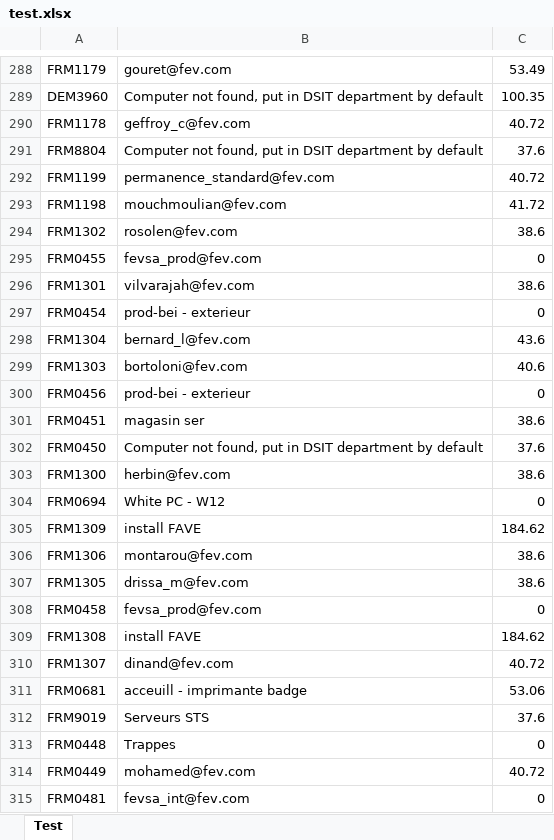
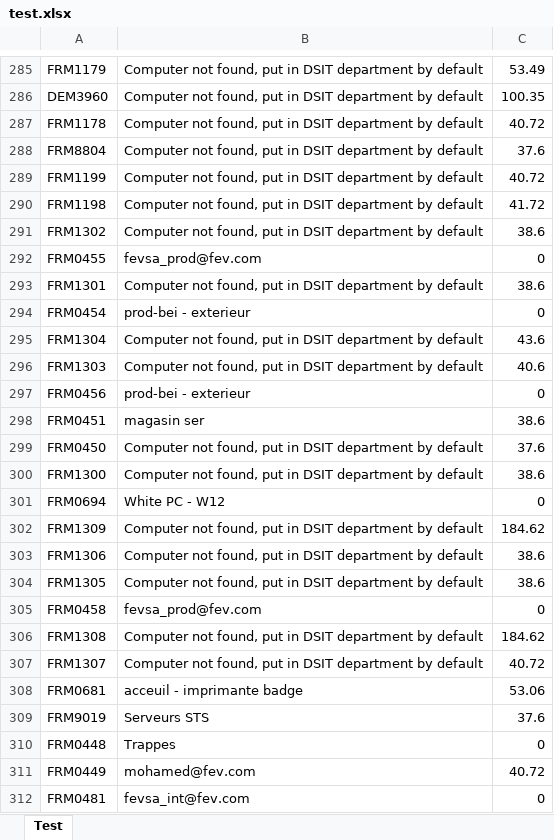
Before and after one commit to ZaynMc/FEV-EXCEL, an Excel workbook: test.xlsx, sheet Test, drawn as a sheet; only a part is shown, gaps mark what is left out; values as stored, in another font and other column widths than the file's, no borders; addresses are those after the commit; the diff covers the shown part only; the diff names each change by its address in the sheet, - before the commit and + after, or states it on an @@ line.

```diff
--- a/test.xlsx (sheet Test)
+++ b/test.xlsx (sheet Test)
-B285: gouret@fev.com
+B285: Computer not found, put in DSIT department by default
-B287: geffroy_c@fev.com
+B287: Computer not found, put in DSIT department by default
-B289: permanence_standard@fev.com
+B289: Computer not found, put in DSIT department by default
-B290: mouchmoulian@fev.com
+B290: Computer not found, put in DSIT department by default
-B291: rosolen@fev.com
+B291: Computer not found, put in DSIT department by default
-B293: vilvarajah@fev.com
+B293: Computer not found, put in DSIT department by default
-B295: bernard_l@fev.com
+B295: Computer not found, put in DSIT department by default
-B296: bortoloni@fev.com
+B296: Computer not found, put in DSIT department by default
-B300: herbin@fev.com
+B300: Computer not found, put in DSIT department by default
-B302: install FAVE
+B302: Computer not found, put in DSIT department by default
-B303: montarou@fev.com
+B303: Computer not found, put in DSIT department by default
-B304: drissa_m@fev.com
+B304: Computer not found, put in DSIT department by default
-B306: install FAVE
+B306: Computer not found, put in DSIT department by default
-B307: dinand@fev.com
+B307: Computer not found, put in DSIT department by default
-B308: acceuill - imprimante badge
+B308: acceuil - imprimante badge
```
Also changed, not shown: 24 removed rows, 1 moved row and 201 edited cells elsewhere in this sheet, sts.xlsx, 14 other files.
